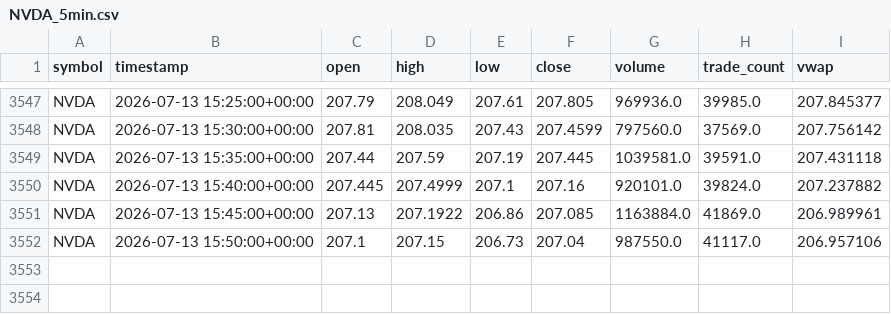
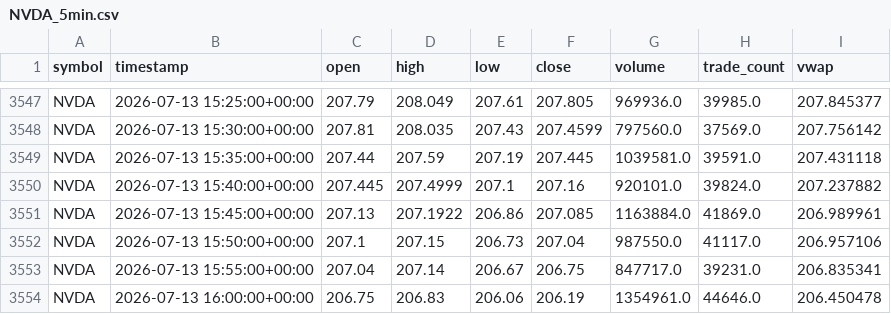
Before and after one commit to reedtrela09/AI-DayTrader, a CSV file: data/raw/NVDA_5min.csv, drawn as a sheet; only a part is shown, gaps mark what is left out.

```diff
--- a/data/raw/NVDA_5min.csv
+++ b/data/raw/NVDA_5min.csv
@@ -3552 +3552,3 @@ NVDA,2026-07-13 15:45:00+00:00,207.13,207.1922,206.86,207.085,1163884.0,41869.0,
 NVDA,2026-07-13 15:50:00+00:00,207.1,207.15,206.73,207.04,987550.0,41117.0,206.957106
+NVDA,2026-07-13 15:55:00+00:00,207.04,207.14,206.67,206.75,847717.0,39231.0,206.835341
+NVDA,2026-07-13 16:00:00+00:00,206.75,206.83,206.06,206.19,1354961.0,44646.0,206.450478
```
Also changed, not shown: data/raw/AAPL_5min.csv, data/raw/AMZN_5min.csv, 18 other files.
